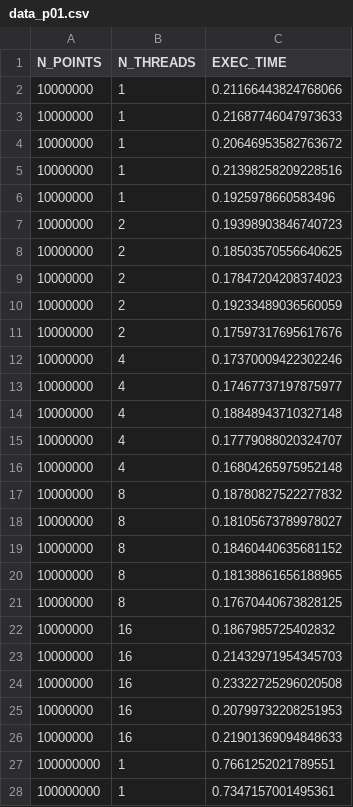
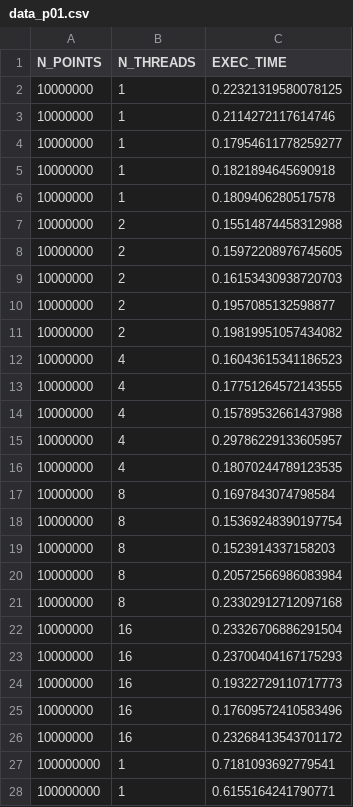
Before and after one commit to jpantao/cp-labs, a CSV file: data/montecarlo/data_p01.csv, drawn as a sheet; only a part is shown; the diff covers the shown part only.

```diff
--- a/data/montecarlo/data_p01.csv
+++ b/data/montecarlo/data_p01.csv
@@ -1,28 +1,28 @@
 N_POINTS,N_THREADS,EXEC_TIME
-10000000,1,0.21166443824768066
-10000000,1,0.21687746047973633
-10000000,1,0.20646953582763672
-10000000,1,0.21398258209228516
-10000000,1,0.1925978660583496
-10000000,2,0.19398903846740723
-10000000,2,0.18503570556640625
-10000000,2,0.17847204208374023
-10000000,2,0.19233489036560059
-10000000,2,0.17597317695617676
-10000000,4,0.17370009422302246
-10000000,4,0.17467737197875977
-10000000,4,0.18848943710327148
-10000000,4,0.17779088020324707
-10000000,4,0.16804265975952148
-10000000,8,0.18780827522277832
-10000000,8,0.18105673789978027
-10000000,8,0.18460440635681152
-10000000,8,0.18138861656188965
-10000000,8,0.17670440673828125
-10000000,16,0.1867985725402832
-10000000,16,0.21432971954345703
-10000000,16,0.23322725296020508
-10000000,16,0.20799732208251953
-10000000,16,0.21901369094848633
-100000000,1,0.7661252021789551
-100000000,1,0.7347157001495361
+10000000,1,0.22321319580078125
+10000000,1,0.2114272117614746
+10000000,1,0.17954611778259277
+10000000,1,0.1821894645690918
+10000000,1,0.1809406280517578
+10000000,2,0.15514874458312988
+10000000,2,0.15972208976745605
+10000000,2,0.16153430938720703
+10000000,2,0.1957085132598877
+10000000,2,0.19819951057434082
+10000000,4,0.16043615341186523
+10000000,4,0.17751264572143555
+10000000,4,0.15789532661437988
+10000000,4,0.29786229133605957
+10000000,4,0.18070244789123535
+10000000,8,0.1697843074798584
+10000000,8,0.15369248390197754
+10000000,8,0.1523914337158203
+10000000,8,0.20572566986083984
+10000000,8,0.23302912712097168
+10000000,16,0.23326706886291504
+10000000,16,0.23700404167175293
+10000000,16,0.19322729110717773
+10000000,16,0.17609572410583496
+10000000,16,0.23268413543701172
+100000000,1,0.7181093692779541
+100000000,1,0.6155164241790771
```
Also changed, not shown: 73 edited cells elsewhere in this file, data/montecarlo/data_p00.csv, data/montecarlo/data_p02.csv, 8 other files.
